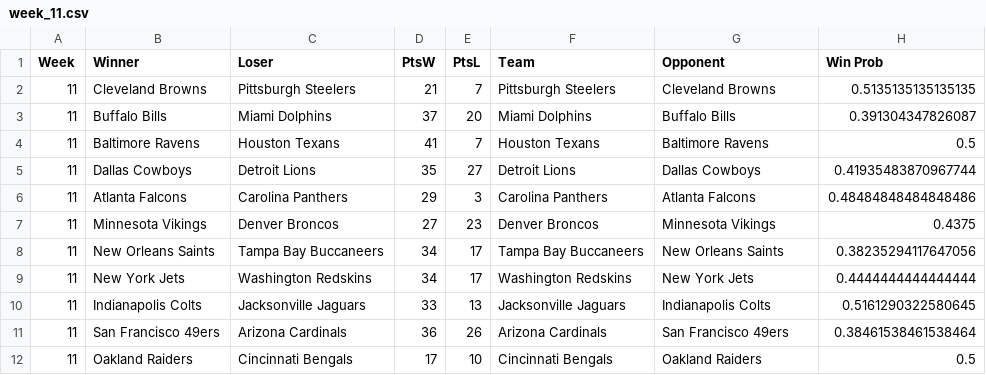
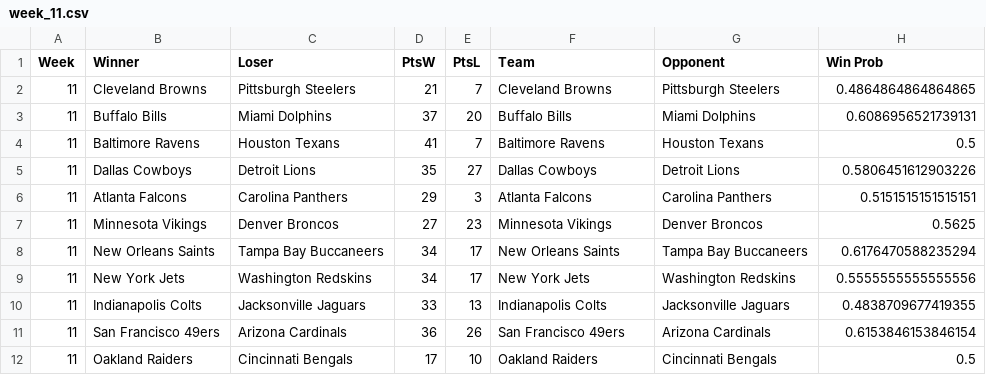
Before and after one commit to paulcalvetti/optimization_project, a CSV file: week_11.csv, drawn as a sheet; only a part is shown; the diff covers the shown part only.

```diff
--- a/week_11.csv
+++ b/week_11.csv
@@ -1,12 +1,12 @@
 Week,Winner,Loser,PtsW,PtsL,Team,Opponent,Win Prob
-11,Cleveland Browns,Pittsburgh Steelers,21,7,Pittsburgh Steelers,Cleveland Browns,0.5135135135135135
-11,Buffalo Bills,Miami Dolphins,37,20,Miami Dolphins,Buffalo Bills,0.391304347826087
-11,Baltimore Ravens,Houston Texans,41,7,Houston Texans,Baltimore Ravens,0.5
-11,Dallas Cowboys,Detroit Lions,35,27,Detroit Lions,Dallas Cowboys,0.41935483870967744
-11,Atlanta Falcons,Carolina Panthers,29,3,Carolina Panthers,Atlanta Falcons,0.48484848484848486
-11,Minnesota Vikings,Denver Broncos,27,23,Denver Broncos,Minnesota Vikings,0.4375
-11,New Orleans Saints,Tampa Bay Buccaneers,34,17,Tampa Bay Buccaneers,New Orleans Saints,0.38235294117647056
-11,New York Jets,Washington Redskins,34,17,Washington Redskins,New York Jets,0.4444444444444444
-11,Indianapolis Colts,Jacksonville Jaguars,33,13,Jacksonville Jaguars,Indianapolis Colts,0.5161290322580645
-11,San Francisco 49ers,Arizona Cardinals,36,26,Arizona Cardinals,San Francisco 49ers,0.38461538461538464
-11,Oakland Raiders,Cincinnati Bengals,17,10,Cincinnati Bengals,Oakland Raiders,0.5
+11,Cleveland Browns,Pittsburgh Steelers,21,7,Cleveland Browns,Pittsburgh Steelers,0.4864864864864865
+11,Buffalo Bills,Miami Dolphins,37,20,Buffalo Bills,Miami Dolphins,0.6086956521739131
+11,Baltimore Ravens,Houston Texans,41,7,Baltimore Ravens,Houston Texans,0.5
+11,Dallas Cowboys,Detroit Lions,35,27,Dallas Cowboys,Detroit Lions,0.5806451612903226
+11,Atlanta Falcons,Carolina Panthers,29,3,Atlanta Falcons,Carolina Panthers,0.5151515151515151
+11,Minnesota Vikings,Denver Broncos,27,23,Minnesota Vikings,Denver Broncos,0.5625
+11,New Orleans Saints,Tampa Bay Buccaneers,34,17,New Orleans Saints,Tampa Bay Buccaneers,0.6176470588235294
+11,New York Jets,Washington Redskins,34,17,New York Jets,Washington Redskins,0.5555555555555556
+11,Indianapolis Colts,Jacksonville Jaguars,33,13,Indianapolis Colts,Jacksonville Jaguars,0.4838709677419355
+11,San Francisco 49ers,Arizona Cardinals,36,26,San Francisco 49ers,Arizona Cardinals,0.6153846153846154
+11,Oakland Raiders,Cincinnati Bengals,17,10,Oakland Raiders,Cincinnati Bengals,0.5
```
Also changed, not shown: 9 edited cells elsewhere in this file, week_1.csv, week_10.csv, 7 other files.
